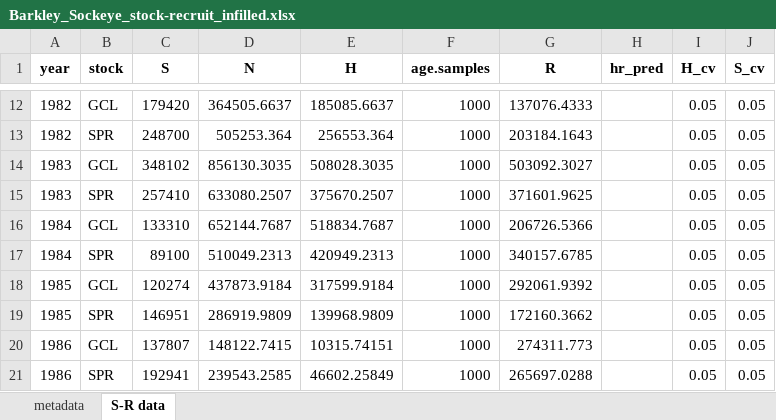
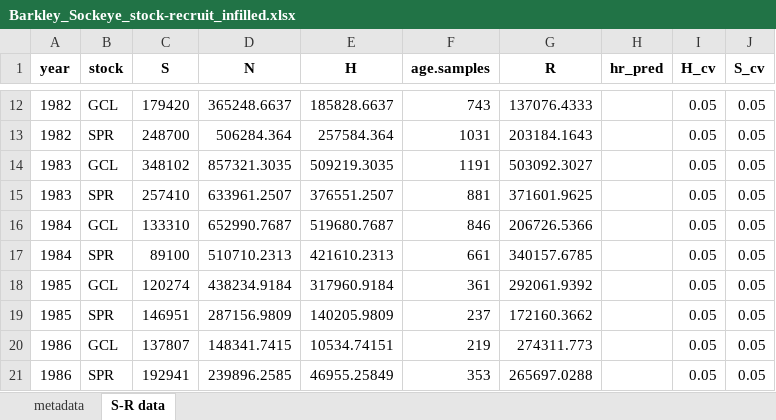
Before and after one commit to SCA-stock-assess/Barkley-Sk-CSAS, an Excel workbook: 3. outputs/Stock-recruit data/Barkley_Sockeye_stock-recruit_infilled.xlsx, sheet S-R data, drawn as a sheet; only a part is shown, gaps mark what is left out; values as stored, in another font and other column widths than the file's, no borders; the diff covers the shown part only; the diff names each change by its address in the sheet, - before the commit and + after, or states it on an @@ line.

```diff
--- a/3. outputs/Stock-recruit data/Barkley_Sockeye_stock-recruit_infilled.xlsx (sheet S-R data)
+++ b/3. outputs/Stock-recruit data/Barkley_Sockeye_stock-recruit_infilled.xlsx (sheet S-R data)
-D12 (N): 364505.6637
+D12 (N): 365248.6637
-E12 (H): 185085.6637
+E12 (H): 185828.6637
-F12 (age.samples): 1000
+F12 (age.samples): 743
-D13 (N): 505253.364
+D13 (N): 506284.364
-E13 (H): 256553.364
+E13 (H): 257584.364
-F13 (age.samples): 1000
+F13 (age.samples): 1031
-D14 (N): 856130.3035
+D14 (N): 857321.3035
-E14 (H): 508028.3035
+E14 (H): 509219.3035
-F14 (age.samples): 1000
+F14 (age.samples): 1191
-D15 (N): 633080.2507
+D15 (N): 633961.2507
-E15 (H): 375670.2507
+E15 (H): 376551.2507
-F15 (age.samples): 1000
+F15 (age.samples): 881
-D16 (N): 652144.7687
+D16 (N): 652990.7687
-E16 (H): 518834.7687
+E16 (H): 519680.7687
-F16 (age.samples): 1000
+F16 (age.samples): 846
-D17 (N): 510049.2313
+D17 (N): 510710.2313
-E17 (H): 420949.2313
+E17 (H): 421610.2313
-F17 (age.samples): 1000
+F17 (age.samples): 661
-D18 (N): 437873.9184
+D18 (N): 438234.9184
-E18 (H): 317599.9184
+E18 (H): 317960.9184
-F18 (age.samples): 1000
+F18 (age.samples): 361
-D19 (N): 286919.9809
+D19 (N): 287156.9809
-E19 (H): 139968.9809
+E19 (H): 140205.9809
-F19 (age.samples): 1000
+F19 (age.samples): 237
-D20 (N): 148122.7415
+D20 (N): 148341.7415
-E20 (H): 10315.74151
+E20 (H): 10534.74151
-F20 (age.samples): 1000
+F20 (age.samples): 219
-D21 (N): 239543.2585
+D21 (N): 239896.2585
-E21 (H): 46602.25849
+E21 (H): 46955.25849
-F21 (age.samples): 1000
+F21 (age.samples): 353
```
Also changed, not shown: 5 moved rows and 251 edited cells elsewhere in this sheet, 3. outputs/Total return time series/Barkley Sockeye total annual returns by CU_collated.xlsx.
